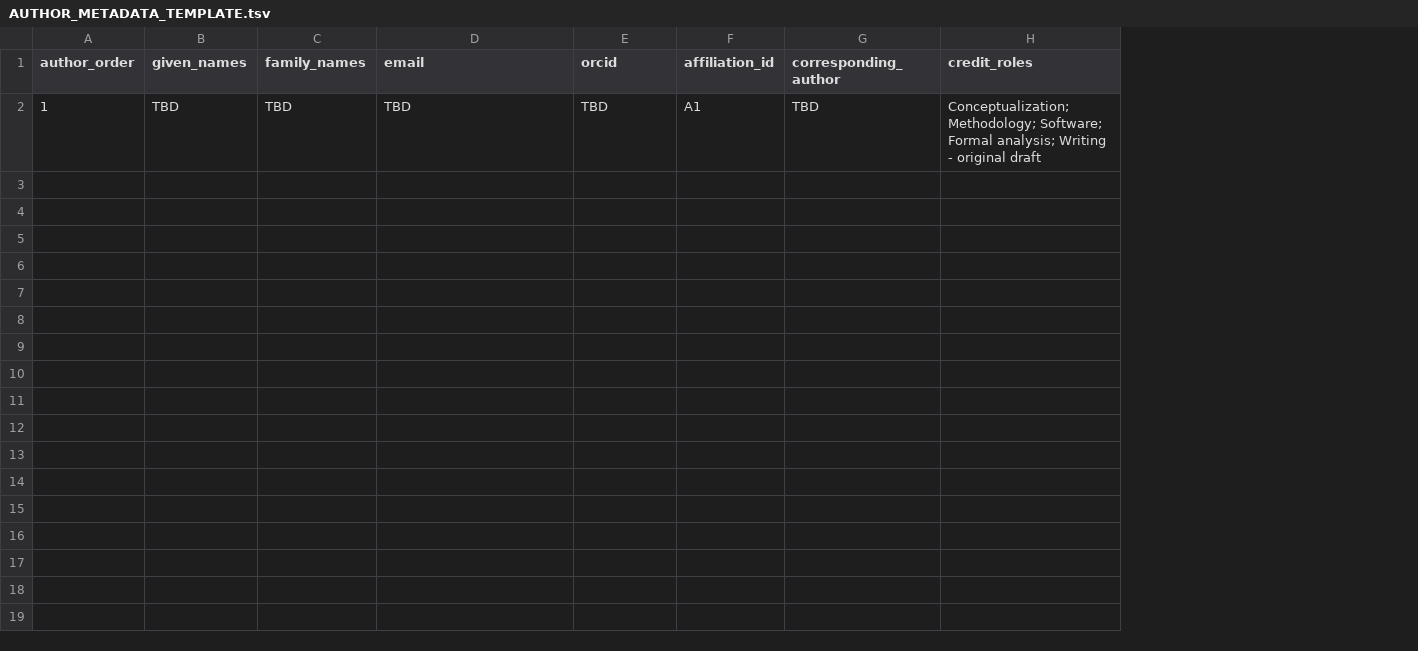
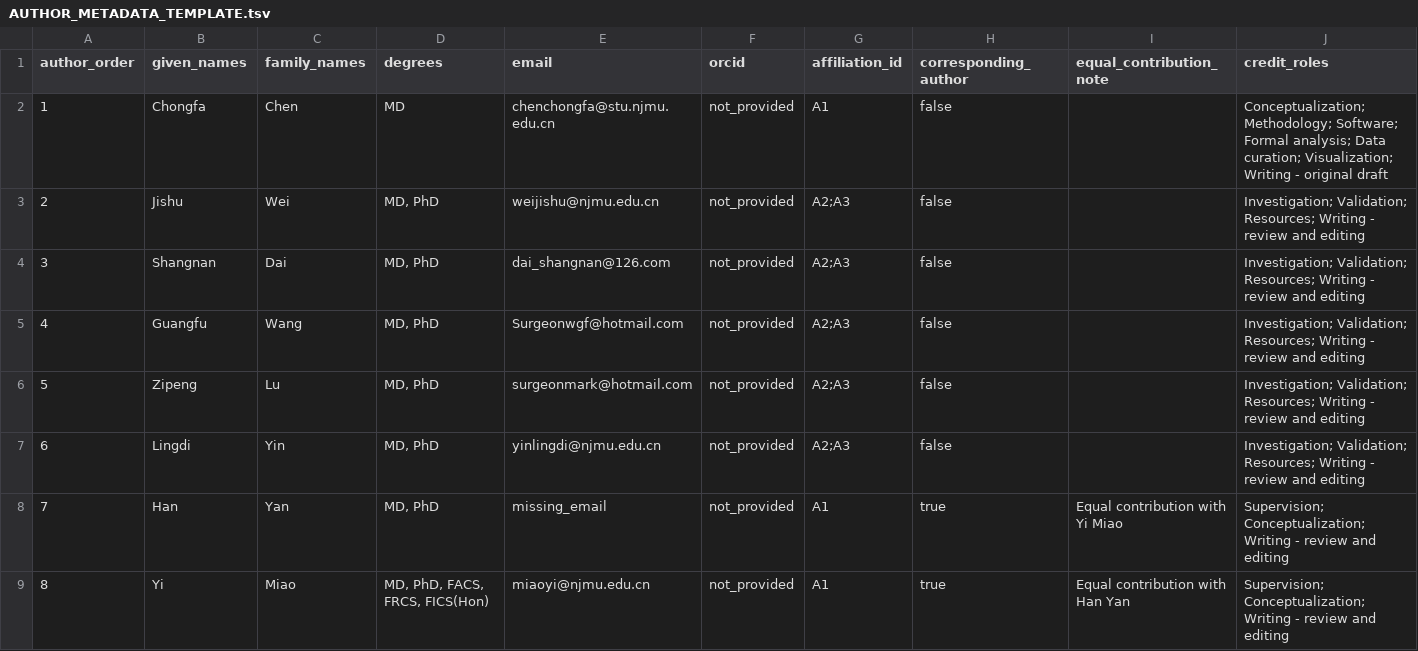
Before and after one commit to healthgreat/SheafSignal, a TSV file: manuscript/submission_metadata/AUTHOR_METADATA_TEMPLATE.tsv, drawn as a sheet; only a part is shown; removed rows and columns are numbered as before the commit, all else as after; rows hold the shown columns only; the diff names each change by its address in the sheet, - before the commit and + after, or states it on an @@ line.

```diff
--- a/manuscript/submission_metadata/AUTHOR_METADATA_TEMPLATE.tsv
+++ b/manuscript/submission_metadata/AUTHOR_METADATA_TEMPLATE.tsv
+column D (degrees), empty
+column I (equal_contribution_note), empty
-row 2: 1 | TBD | TBD | TBD | TBD | A1 | TBD | Conceptualization; Methodology; Software; Formal analysis; Writing - original draft
+row 2: 1 | Chongfa | Chen | MD | chenchongfa@stu.njmu.edu.cn | not_provided | A1 | false |  | Conceptualization; Methodology; Software; Formal analysis; Data curation; Visualization; Writing - original draft
+row 3: 2 | Jishu | Wei | MD, PhD | weijishu@njmu.edu.cn | not_provided | A2;A3 | false |  | Investigation; Validation; Resources; Writing - review and editing
+row 4: 3 | Shangnan | Dai | MD, PhD | dai_shangnan@126.com | not_provided | A2;A3 | false |  | Investigation; Validation; Resources; Writing - review and editing
+row 5: 4 | Guangfu | Wang | MD, PhD | Surgeonwgf@hotmail.com | not_provided | A2;A3 | false |  | Investigation; Validation; Resources; Writing - review and editing
+row 6: 5 | Zipeng | Lu | MD, PhD | surgeonmark@hotmail.com | not_provided | A2;A3 | false |  | Investigation; Validation; Resources; Writing - review and editing
+row 7: 6 | Lingdi | Yin | MD, PhD | yinlingdi@njmu.edu.cn | not_provided | A2;A3 | false |  | Investigation; Validation; Resources; Writing - review and editing
+row 8: 7 | Han | Yan | MD, PhD | missing_email | not_provided | A1 | true | Equal contribution with Yi Miao | Supervision; Conceptualization; Writing - review and editing
+row 9: 8 | Yi | Miao | MD, PhD, FACS, FRCS, FICS(Hon) | miaoyi@njmu.edu.cn | not_provided | A1 | true | Equal contribution with Han Yan | Supervision; Conceptualization; Writing - review and editing
```
Also changed, not shown: manuscript/FINAL_SUBMISSION_BLOCKERS.tsv, manuscript/nature_methods_package/07_submission_checklist.tsv, 14 other files.
